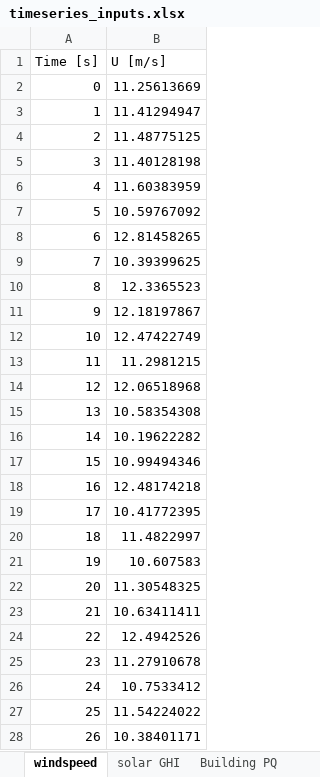
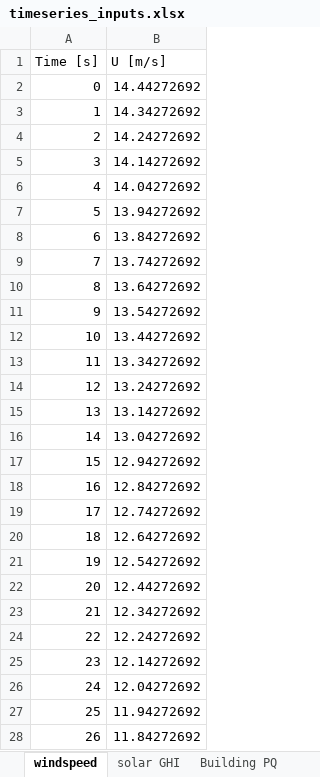
Before and after one commit to badeshiben/Autonomous-Microgrid-Forecasting-OLD, an Excel workbook: Microgrid Setup/timeseries_inputs.xlsx, sheet windspeed, drawn as a sheet; only a part is shown; values as stored, in another font and other column widths than the file's, no borders; the diff covers the shown part only; the diff names each change by its address in the sheet, - before the commit and + after, or states it on an @@ line.

```diff
--- a/Microgrid Setup/timeseries_inputs.xlsx (sheet windspeed)
+++ b/Microgrid Setup/timeseries_inputs.xlsx (sheet windspeed)
-B2 (U [m/s]): 11.25613669
+B2 (U [m/s]): 14.44272692
-B3 (U [m/s]): 11.41294947
+B3 (U [m/s]): 14.34272692
-B4 (U [m/s]): 11.48775125
+B4 (U [m/s]): 14.24272692
-B5 (U [m/s]): 11.40128198
+B5 (U [m/s]): 14.14272692
-B6 (U [m/s]): 11.60383959
+B6 (U [m/s]): 14.04272692
-B7 (U [m/s]): 10.59767092
+B7 (U [m/s]): 13.94272692
-B8 (U [m/s]): 12.81458265
+B8 (U [m/s]): 13.84272692
-B9 (U [m/s]): 10.39399625
+B9 (U [m/s]): 13.74272692
-B10 (U [m/s]): 12.3365523
+B10 (U [m/s]): 13.64272692
-B11 (U [m/s]): 12.18197867
+B11 (U [m/s]): 13.54272692
-B12 (U [m/s]): 12.47422749
+B12 (U [m/s]): 13.44272692
-B13 (U [m/s]): 11.2981215
+B13 (U [m/s]): 13.34272692
-B14 (U [m/s]): 12.06518968
+B14 (U [m/s]): 13.24272692
-B15 (U [m/s]): 10.58354308
+B15 (U [m/s]): 13.14272692
-B16 (U [m/s]): 10.19622282
+B16 (U [m/s]): 13.04272692
-B17 (U [m/s]): 10.99494346
+B17 (U [m/s]): 12.94272692
-B18 (U [m/s]): 12.48174218
+B18 (U [m/s]): 12.84272692
-B19 (U [m/s]): 10.41772395
+B19 (U [m/s]): 12.74272692
-B20 (U [m/s]): 11.4822997
+B20 (U [m/s]): 12.64272692
-B21 (U [m/s]): 10.607583
+B21 (U [m/s]): 12.54272692
-B22 (U [m/s]): 11.30548325
+B22 (U [m/s]): 12.44272692
-B23 (U [m/s]): 10.63411411
+B23 (U [m/s]): 12.34272692
-B24 (U [m/s]): 12.4942526
+B24 (U [m/s]): 12.24272692
-B25 (U [m/s]): 11.27910678
+B25 (U [m/s]): 12.14272692
-B26 (U [m/s]): 10.7533412
+B26 (U [m/s]): 12.04272692
-B27 (U [m/s]): 11.54224022
+B27 (U [m/s]): 11.94272692
-B28 (U [m/s]): 10.38401171
+B28 (U [m/s]): 11.84272692
```
Also changed, not shown: 74 edited cells elsewhere in this sheet, sheet Building PQ, sheet solar GHI, CART dependencies/Microgrid_cmd.xlsx, 9 other files.
